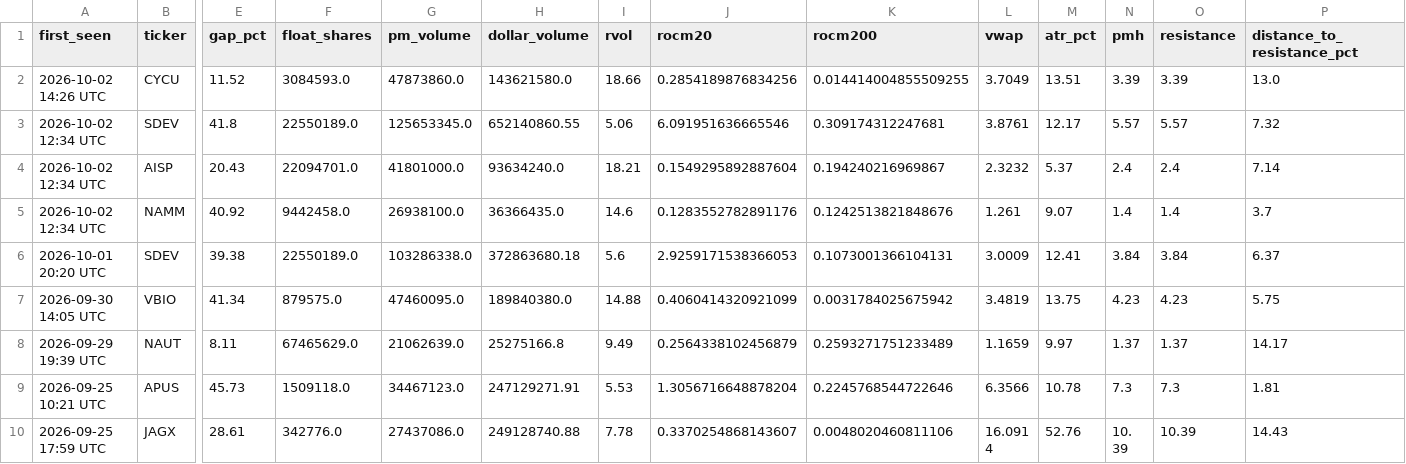
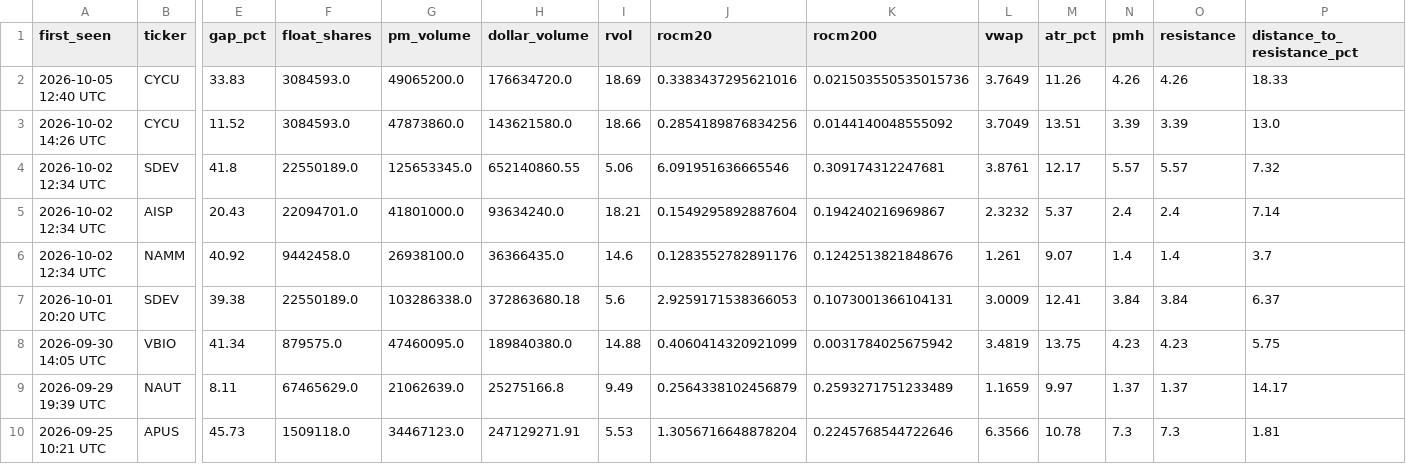
Before and after one commit to nasralsws8-web/screen-option-report, a CSV file: stock_prebreakout_log.csv, drawn as a sheet; only a part is shown, gaps mark what is left out; the shorter side is filled out with more unchanged rows; addresses are those after the commit; rows hold the shown columns only; the diff names each change by its address in the sheet, - before the commit and + after, or states it on an @@ line.

```diff
--- a/stock_prebreakout_log.csv
+++ b/stock_prebreakout_log.csv
+row 2: 2026-10-05 12:40 UTC | CYCU | 33.83 | 3084593.0 | 49065200.0 | 176634720.0 | 18.69 | 0.3383437295621016 | 0.021503550535015736 | 3.7649 | 11.26 | 4.26 | 4.26 | 18.33
-K3 (rocm200): 0.014414004855509255
+K3 (rocm200): 0.0144140048555092
```
Also changed, not shown: stock_prebreakout.csv.
